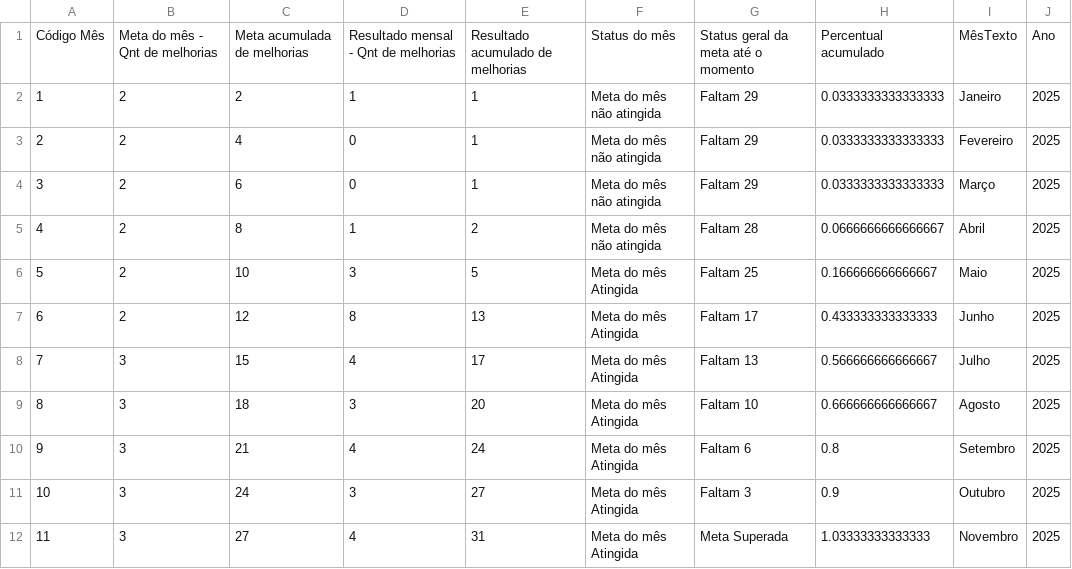
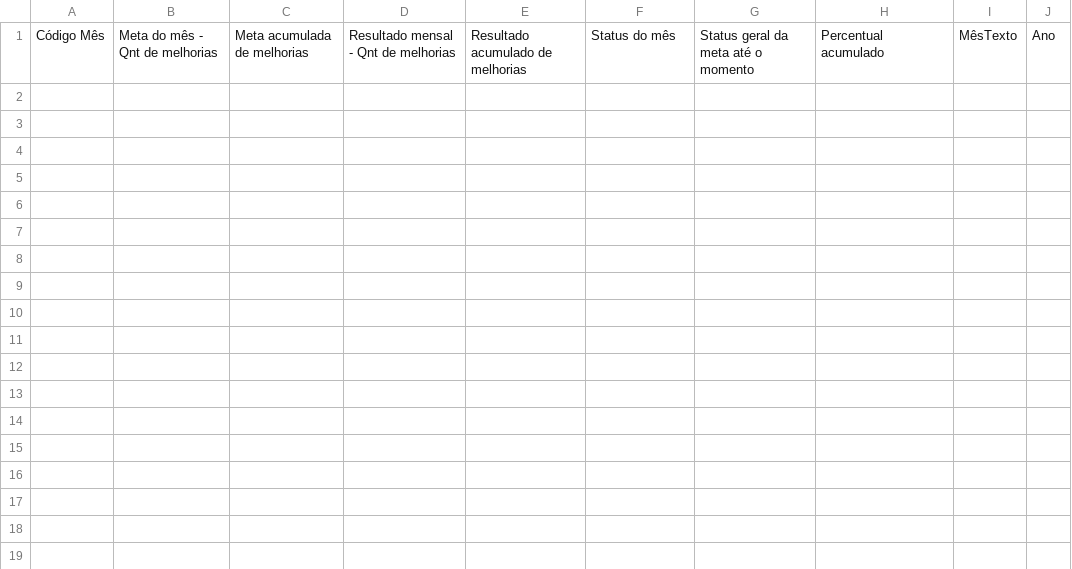
Before and after one commit to SGIBIZA/Painel-de-Metas-BIZA, a CSV file: Painel_PLR.csv, drawn as a sheet; the diff names each change by its address in the sheet, - before the commit and + after, or states it on an @@ line.

```diff
--- a/Painel_PLR.csv
+++ b/Painel_PLR.csv
-row 2: 1 | 2 | 2 | 1 | 1 | Meta do mês não atingida | Faltam 29 | 0.0333333333333333 | Janeiro | 2025
-row 3: 2 | 2 | 4 | 0 | 1 | Meta do mês não atingida | Faltam 29 | 0.0333333333333333 | Fevereiro | 2025
-row 4: 3 | 2 | 6 | 0 | 1 | Meta do mês não atingida | Faltam 29 | 0.0333333333333333 | Março | 2025
-row 5: 4 | 2 | 8 | 1 | 2 | Meta do mês não atingida | Faltam 28 | 0.0666666666666667 | Abril | 2025
-row 6: 5 | 2 | 10 | 3 | 5 | Meta do mês Atingida | Faltam 25 | 0.166666666666667 | Maio | 2025
-row 7: 6 | 2 | 12 | 8 | 13 | Meta do mês Atingida | Faltam 17 | 0.433333333333333 | Junho | 2025
-row 8: 7 | 3 | 15 | 4 | 17 | Meta do mês Atingida | Faltam 13 | 0.566666666666667 | Julho | 2025
-row 9: 8 | 3 | 18 | 3 | 20 | Meta do mês Atingida | Faltam 10 | 0.666666666666667 | Agosto | 2025
-row 10: 9 | 3 | 21 | 4 | 24 | Meta do mês Atingida | Faltam 6 | 0.8 | Setembro | 2025
-row 11: 10 | 3 | 24 | 3 | 27 | Meta do mês Atingida | Faltam 3 | 0.9 | Outubro | 2025
-row 12: 11 | 3 | 27 | 4 | 31 | Meta do mês Atingida | Meta Superada | 1.03333333333333 | Novembro | 2025
```
